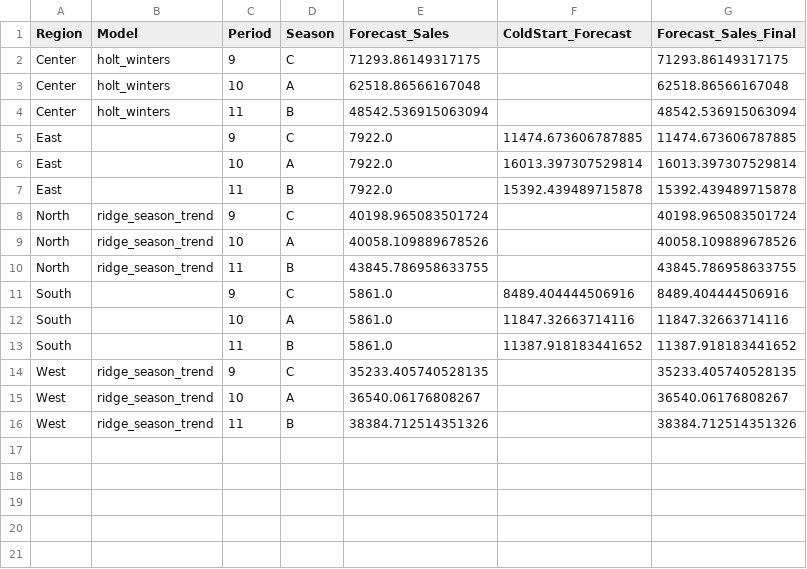
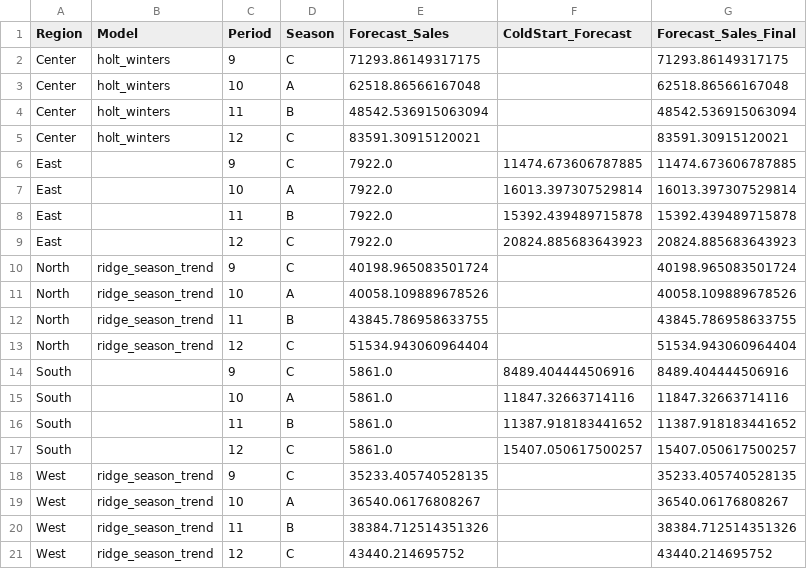
Before and after one commit to albertoquiroga-ctrl/BusinessSim, a CSV file: Marketing/ForecastOutput.csv, drawn as a sheet; the diff names each change by its address in the sheet, - before the commit and + after, or states it on an @@ line.

Commit message:
Add new forecast output file and update marketing visuals
- Introduced a new Excel file for forecast output in the Marketing directory.
- Updated the "West 9 Ridge Season Trend" image to reflect the latest seasonal trends.

```diff
--- a/Marketing/ForecastOutput.csv
+++ b/Marketing/ForecastOutput.csv
+row 5: Center | holt_winters | 12 | C | 83591.30915120021 |  | 83591.30915120021
+row 9: East |  | 12 | C | 7922.0 | 20824.885683643923 | 20824.885683643923
+row 13: North | ridge_season_trend | 12 | C | 51534.943060964404 |  | 51534.943060964404
+row 17: South |  | 12 | C | 5861.0 | 15407.050617500257 | 15407.050617500257
+row 21: West | ridge_season_trend | 12 | C | 43440.214695752 |  | 43440.214695752
```
Also changed, not shown: 5 other files.
